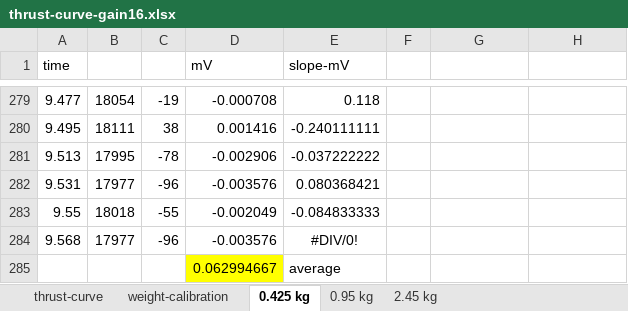
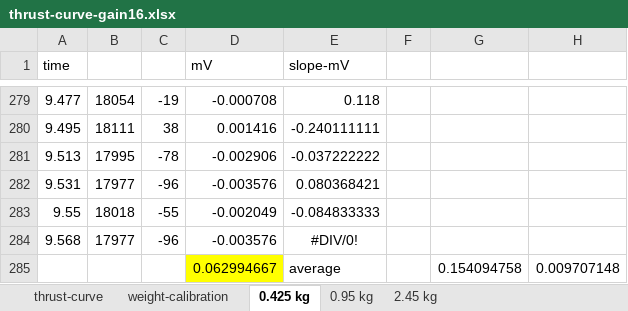
Before and after one commit to Archimedean2345/rocket-benchtest-stand, an Excel workbook: codigo lectura de peso/thrust-curve-gain16.xlsx, sheet 0.425 kg, drawn as a sheet; only a part is shown, gaps mark what is left out; values as stored, in another font and other column widths than the file's, no borders; charts and pictures and conditional formats not drawn; the diff names each change by its address in the sheet, - before the commit and + after, or states it on an @@ line.

```diff
--- a/codigo lectura de peso/thrust-curve-gain16.xlsx (sheet 0.425 kg)
+++ b/codigo lectura de peso/thrust-curve-gain16.xlsx (sheet 0.425 kg)
-G285: (empty)
+G285: 0.154094758
-H285: (empty)
+H285: 0.009707148
```
Also changed, not shown: sheet weight-calibration, charts or pictures, 1 other file.
